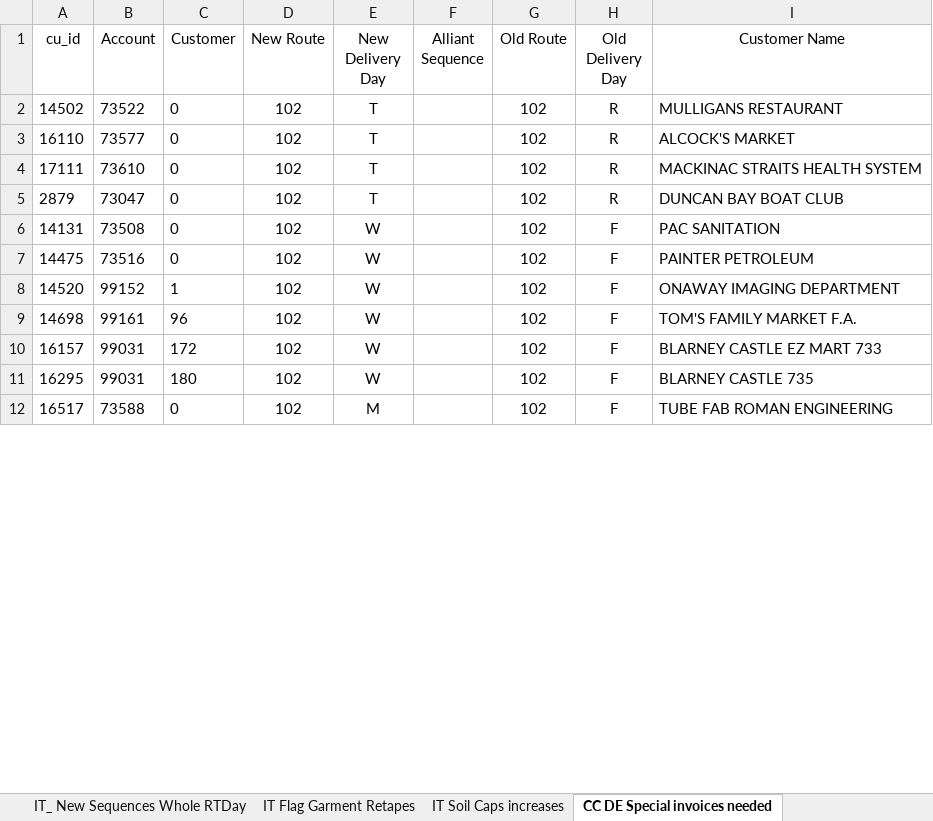
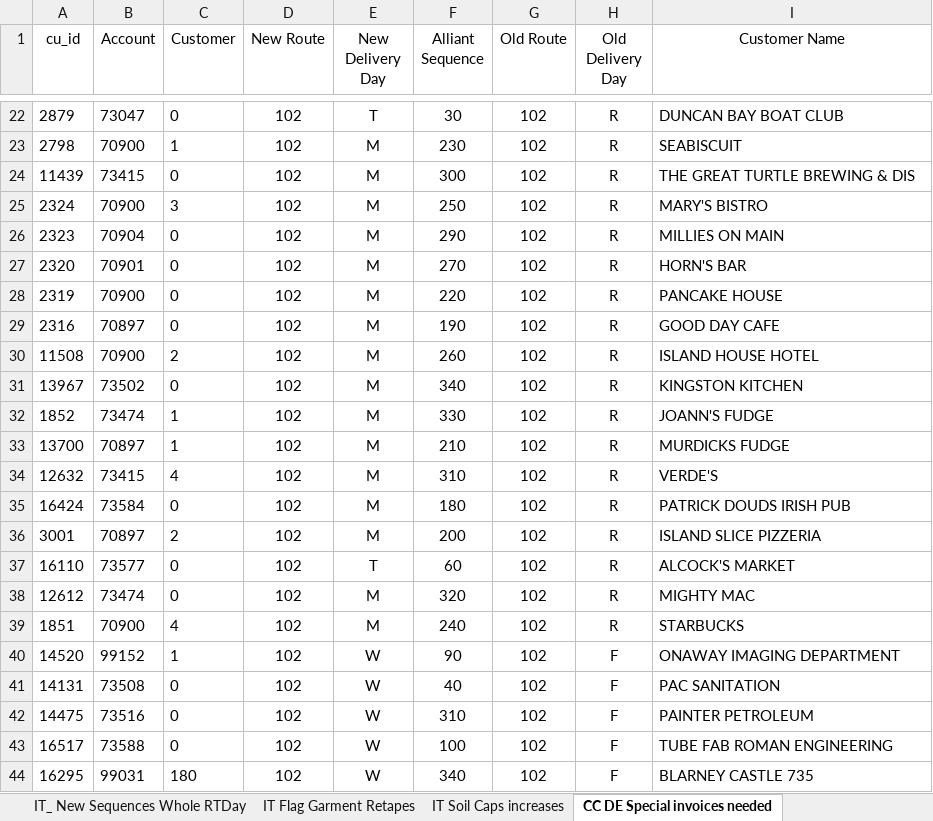
Before and after one commit to joesLost/rerouting, an Excel workbook: 5- Reroute Lists.xlsm, sheet CC DE Special invoices needed, drawn as a sheet; only a part is shown, gaps mark what is left out; values as stored, in another font and other column widths than the file's, no borders; conditional formats and table styles not drawn; removed rows and columns are numbered as before the commit, all else as after; the diff covers the shown part only; the diff names each change by its address in the sheet, - before the commit and + after, or states it on an @@ line.

```diff
--- a/5- Reroute Lists.xlsm (sheet CC DE Special invoices needed)
+++ b/5- Reroute Lists.xlsm (sheet CC DE Special invoices needed)
-A22 (cu_id): 14502
+A22 (cu_id): 2879
-B22 (Account): 73522
+B22 (Account): 73047
-F22 (Alliant Sequence): (empty)
+F22 (Alliant Sequence): 30
-I22 (Customer Name): MULLIGANS RESTAURANT
+I22 (Customer Name): DUNCAN BAY BOAT CLUB
+row 23: 2798 | 70900 | 1 | 102 | M | 230 | 102 | R | SEABISCUIT
+row 24: 11439 | 73415 | 0 | 102 | M | 300 | 102 | R | THE GREAT TURTLE BREWING & DIS
+row 25: 2324 | 70900 | 3 | 102 | M | 250 | 102 | R | MARY'S BISTRO
+row 26: 2323 | 70904 | 0 | 102 | M | 290 | 102 | R | MILLIES ON MAIN
+row 27: 2320 | 70901 | 0 | 102 | M | 270 | 102 | R | HORN'S BAR
+row 28: 2319 | 70900 | 0 | 102 | M | 220 | 102 | R | PANCAKE HOUSE
+row 29: 2316 | 70897 | 0 | 102 | M | 190 | 102 | R | GOOD DAY CAFE
+row 30: 11508 | 70900 | 2 | 102 | M | 260 | 102 | R | ISLAND HOUSE HOTEL
+row 31: 13967 | 73502 | 0 | 102 | M | 340 | 102 | R | KINGSTON KITCHEN
+row 32: 1852 | 73474 | 1 | 102 | M | 330 | 102 | R | JOANN'S FUDGE
+row 33: 13700 | 70897 | 1 | 102 | M | 210 | 102 | R | MURDICKS FUDGE
+row 34: 12632 | 73415 | 4 | 102 | M | 310 | 102 | R | VERDE'S
+row 35: 16424 | 73584 | 0 | 102 | M | 180 | 102 | R | PATRICK DOUDS IRISH PUB
+row 36: 3001 | 70897 | 2 | 102 | M | 200 | 102 | R | ISLAND SLICE PIZZERIA
-F37 (Alliant Sequence): (empty)
+F37 (Alliant Sequence): 60
-row 4: 17111 | 73610 | 0 | 102 | T |  | 102 | R | MACKINAC STRAITS HEALTH SYSTEM
-row 5: 2879 | 73047 | 0 | 102 | T |  | 102 | R | DUNCAN BAY BOAT CLUB
+row 38: 12612 | 73474 | 0 | 102 | M | 320 | 102 | R | MIGHTY MAC
+row 39: 1851 | 70900 | 4 | 102 | M | 240 | 102 | R | STARBUCKS
+row 40: 14520 | 99152 | 1 | 102 | W | 90 | 102 | F | ONAWAY IMAGING DEPARTMENT
-F41 (Alliant Sequence): (empty)
+F41 (Alliant Sequence): 40
-F42 (Alliant Sequence): (empty)
+F42 (Alliant Sequence): 310
-row 8: 14520 | 99152 | 1 | 102 | W |  | 102 | F | ONAWAY IMAGING DEPARTMENT
-row 9: 14698 | 99161 | 96 | 102 | W |  | 102 | F | TOM'S FAMILY MARKET F.A.
-row 10: 16157 | 99031 | 172 | 102 | W |  | 102 | F | BLARNEY CASTLE EZ MART 733
+row 43: 16517 | 73588 | 0 | 102 | W | 100 | 102 | F | TUBE FAB ROMAN ENGINEERING
-F44 (Alliant Sequence): (empty)
+F44 (Alliant Sequence): 340
-row 12: 16517 | 73588 | 0 | 102 | M |  | 102 | F | TUBE FAB ROMAN ENGINEERING
```
Also changed, not shown: 22 added rows and 3 edited cells elsewhere in this sheet, sheet Five Days, sheet Service-Garment Specials by Day, sheet Service Gap inventory list, sheet CC DE List Week 1, sheet CC DE List Week 2, hidden cells, 6- Notice Delivery cal.xlsm, 11 other files.
